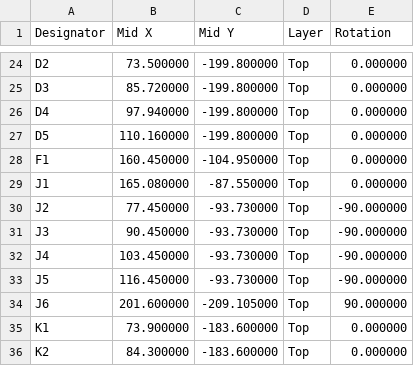
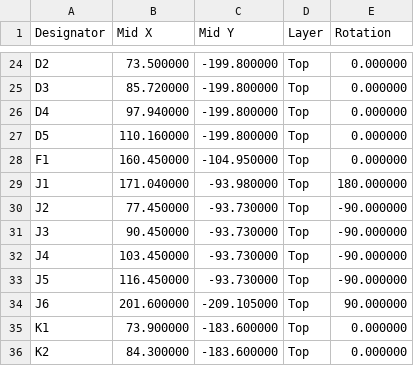
Before and after one commit to facarvalho/MeetingHub-4, a CSV file: hardware/Gerbers/MeetingHub-4-Placement.csv, drawn as a sheet; only a part is shown, gaps mark what is left out.

```diff
--- a/hardware/Gerbers/MeetingHub-4-Placement.csv
+++ b/hardware/Gerbers/MeetingHub-4-Placement.csv
@@ -28,3 +28,3 @@ D5,110.160000,-199.800000,Top,0.000000
 F1,160.450000,-104.950000,Top,0.000000
-J1,165.080000,-87.550000,Top,0.000000
+J1,171.040000,-93.980000,Top,180.000000
 J2,77.450000,-93.730000,Top,-90.000000
```
Also changed, not shown: hardware/BOM/BOM-PCBA-MeetingHub-4.csv, 20 other files.
